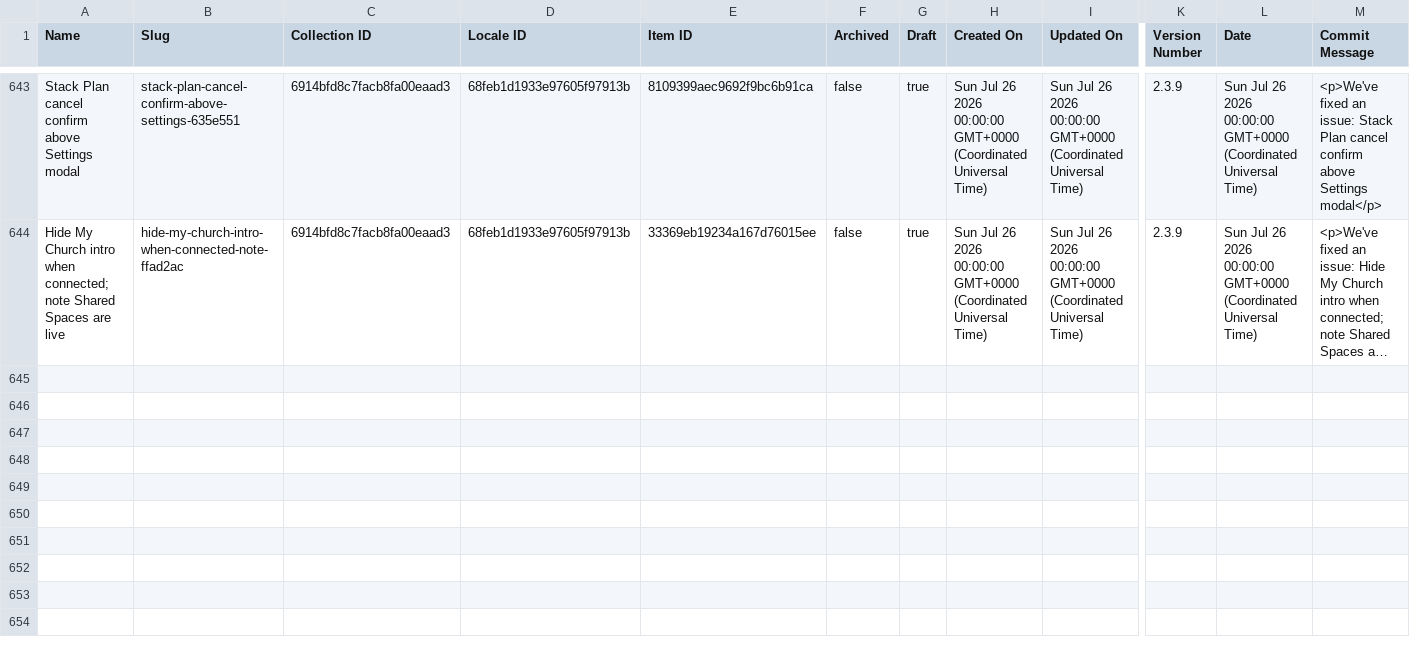
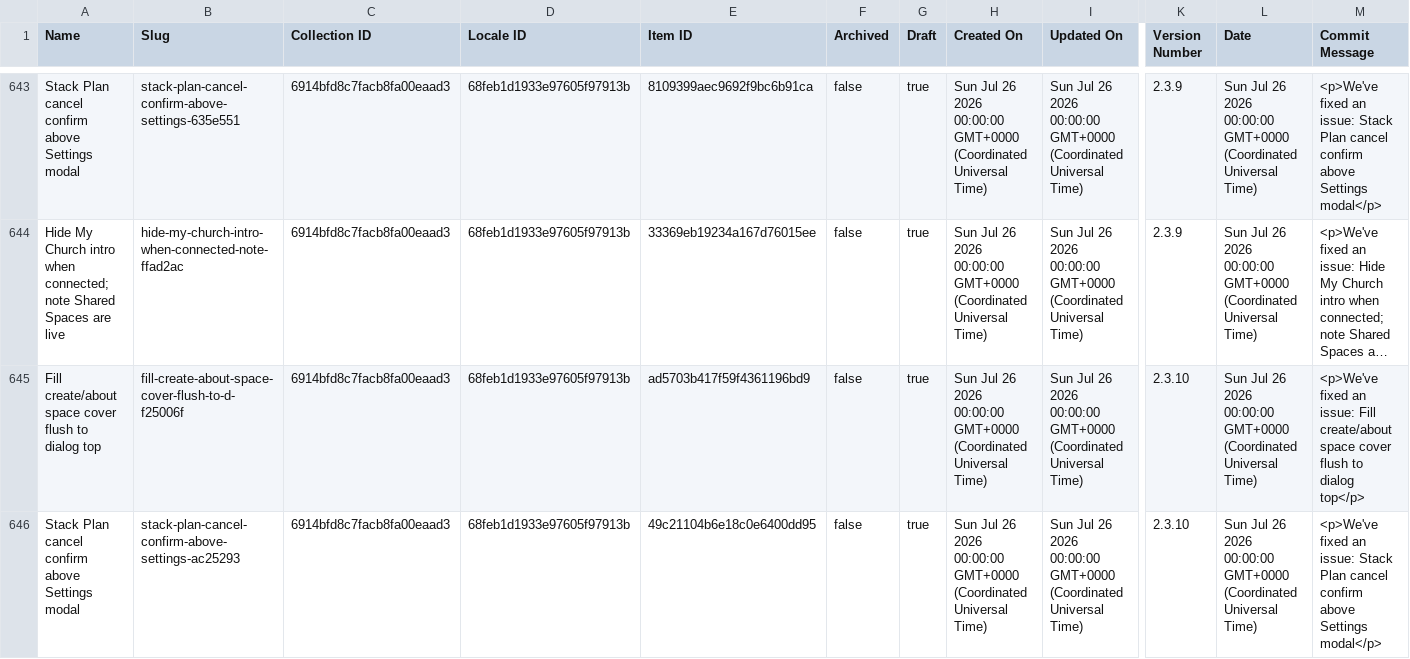
Before and after one commit to harvouscom/harvous.com, a CSV file: data/webflow-changelog.csv, drawn as a sheet; only a part is shown, gaps mark what is left out; long unchanged cells end in …; rows hold the shown columns only; the diff names each change by its address in the sheet, - before the commit and + after, or states it on an @@ line.

```diff
--- a/data/webflow-changelog.csv
+++ b/data/webflow-changelog.csv
+row 645: Fill create/about space cover flush to dialog top | fill-create-about-space-cover-flush-to-d-f25006f | 6914bfd8c7facb8fa00eaad3 | 68feb1d1933e97605f97913b | ad5703b417f59f4361196bd9 | false | true | Sun Jul 26 2026 00:00:00 GMT+0000 (Coordinated Universal Time) | Sun Jul 26 2026 00:00:00 GMT+0000 (Coordinated Universal Time) | 2.3.10 | Sun Jul 26 2026 00:00:00 GMT+0000 (Coordinated Universal Time) | <p>We've fixed an issue: Fill create/about space cover flush to dialog top</p>
+row 646: Stack Plan cancel confirm above Settings modal | stack-plan-cancel-confirm-above-settings-ac25293 | 6914bfd8c7facb8fa00eaad3 | 68feb1d1933e97605f97913b | 49c21104b6e18c0e6400dd95 | false | true | Sun Jul 26 2026 00:00:00 GMT+0000 (Coordinated Universal Time) | Sun Jul 26 2026 00:00:00 GMT+0000 (Coordinated Universal Time) | 2.3.10 | Sun Jul 26 2026 00:00:00 GMT+0000 (Coordinated Universal Time) | <p>We've fixed an issue: Stack Plan cancel confirm above Settings modal</p>
```
